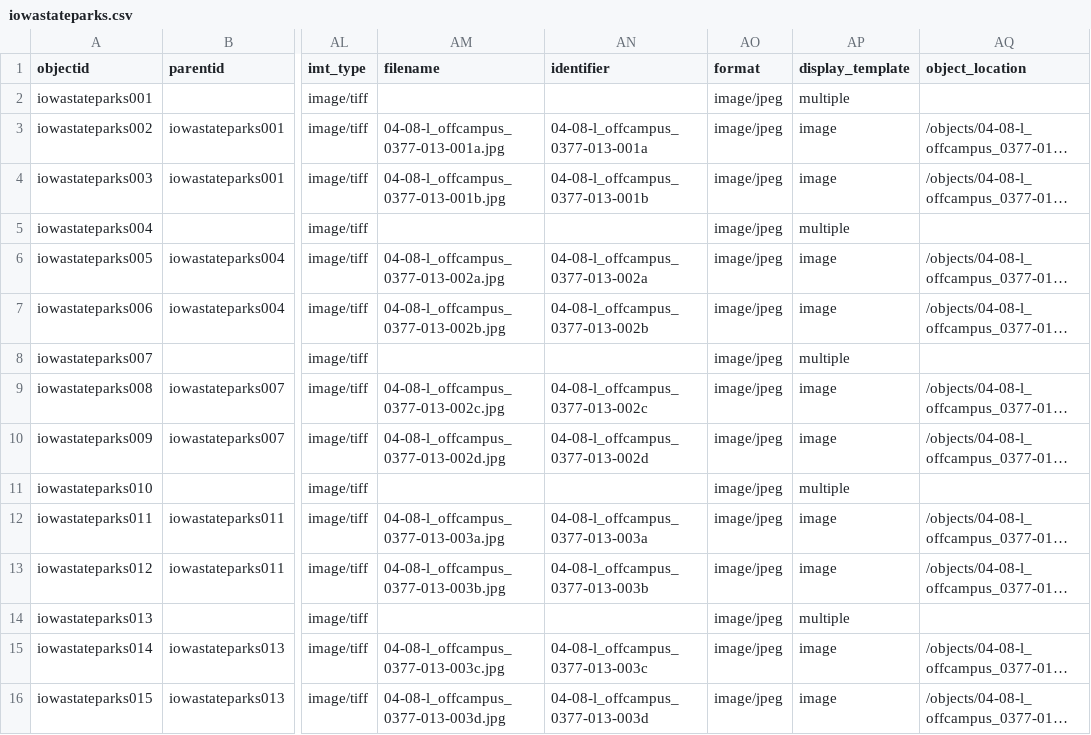
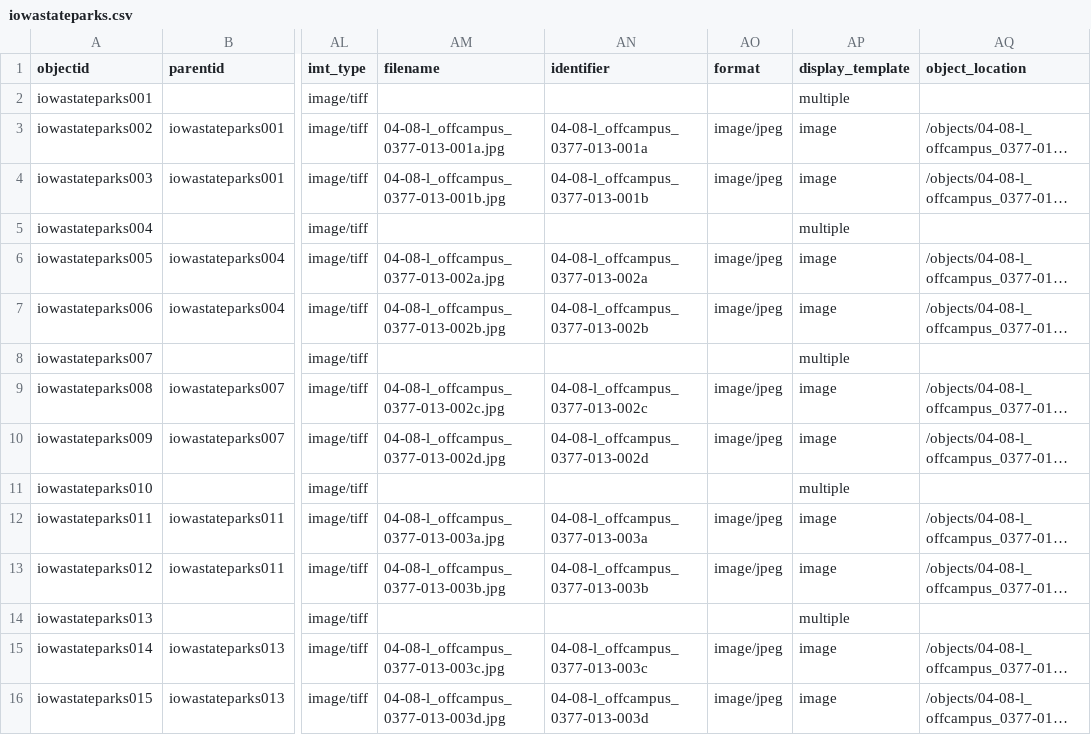
Before and after one commit to moxieBKjazzy/iowastateparks, a CSV file: _data/iowastateparks.csv, drawn as a sheet; only a part is shown, gaps mark what is left out; long unchanged cells end in …; the diff covers the shown part only; the diff names each change by its address in the sheet, - before the commit and + after, or states it on an @@ line.

```diff
--- a/_data/iowastateparks.csv
+++ b/_data/iowastateparks.csv
-AO2 (format): image/jpeg
+AO2 (format): (empty)
-AO5 (format): image/jpeg
+AO5 (format): (empty)
-AO8 (format): image/jpeg
+AO8 (format): (empty)
-AO11 (format): image/jpeg
+AO11 (format): (empty)
-AO14 (format): image/jpeg
+AO14 (format): (empty)
```
Also changed, not shown: 143 edited cells elsewhere in this file, 1 other file.
